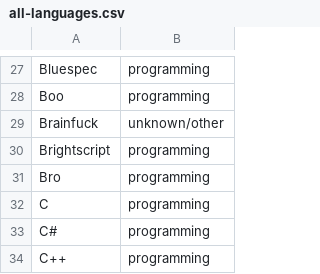
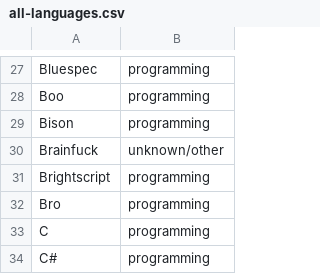
Before and after one commit to wikiteams/emergent-task-allocation, a CSV file: data/all-languages.csv, drawn as a sheet; only a part is shown, gaps mark what is left out; the shorter side is filled out with more unchanged rows.

Commit message:
I had a missing language in the dataset :) - "Bison"

```diff
--- a/data/all-languages.csv
+++ b/data/all-languages.csv
@@ -28,2 +28,3 @@ Bluespec,programming
 Boo,programming
+Bison,programming
 Brainfuck,unknown/other
```
Also changed, not shown: 3 other files.
